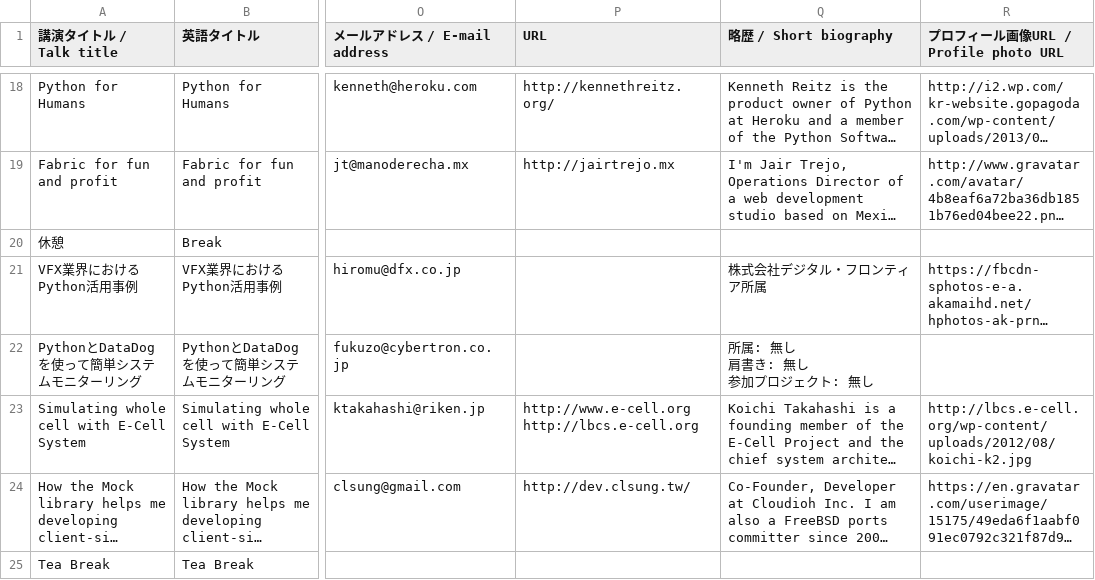
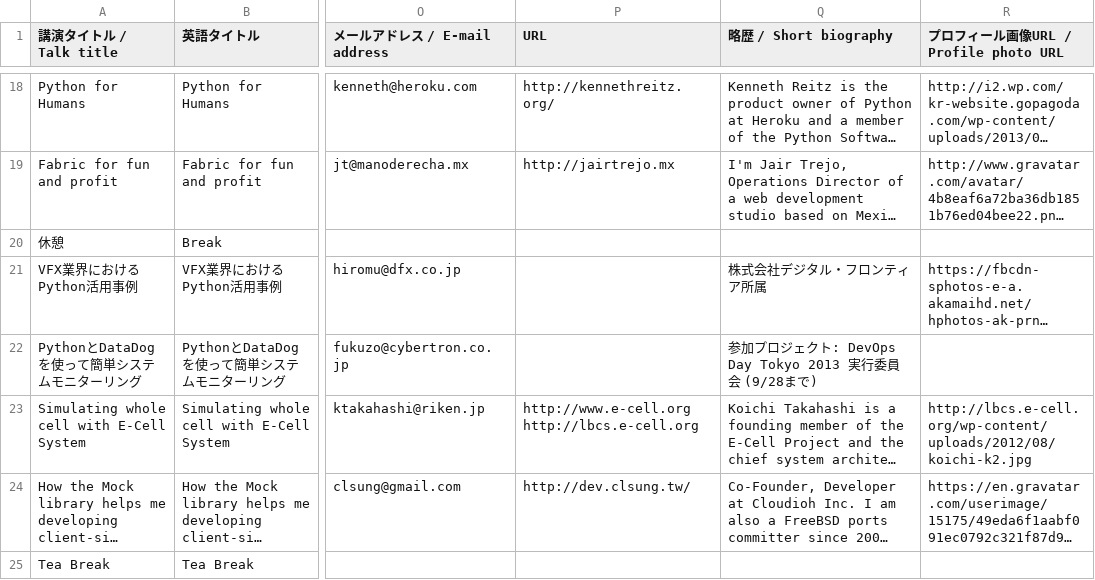
Before and after one commit to pyconjp/apac-2013.pycon.jp, a CSV file: convert/timetable/records.csv, drawn as a sheet; only a part is shown, gaps mark what is left out; long unchanged cells end in …; ↵ is a line break in a cell; the diff covers the shown part only; the diff names each change by its address in the sheet, - before the commit and + after, or states it on an @@ line.

```diff
--- a/convert/timetable/records.csv
+++ b/convert/timetable/records.csv
-Q22 (略歴 / Short biography): 所属: 無し ↵ 肩書き: 無し ↵ 参加プロジェクト: 無し
+Q22 (略歴 / Short biography): 参加プロジェクト: DevOps Day Tokyo 2013 実行委員会 (9/28まで)
```
Also changed, not shown: 4 edited cells elsewhere in this file, 4 other files.
